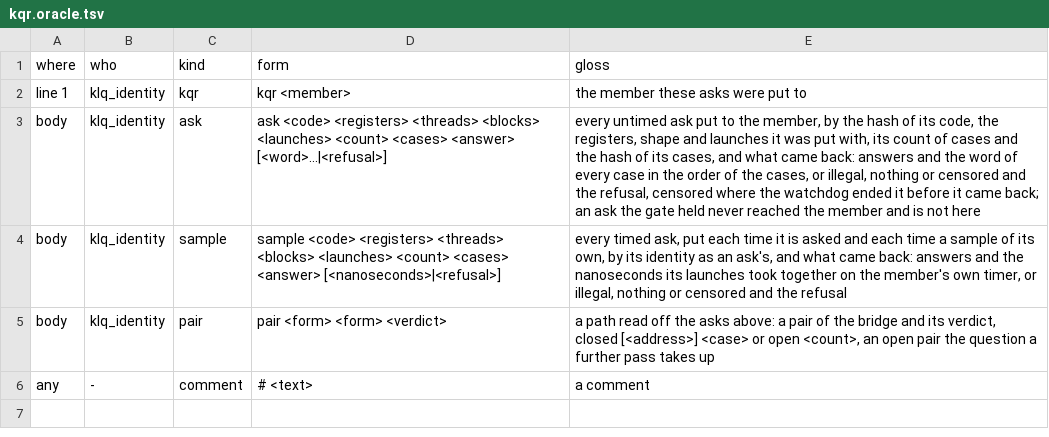
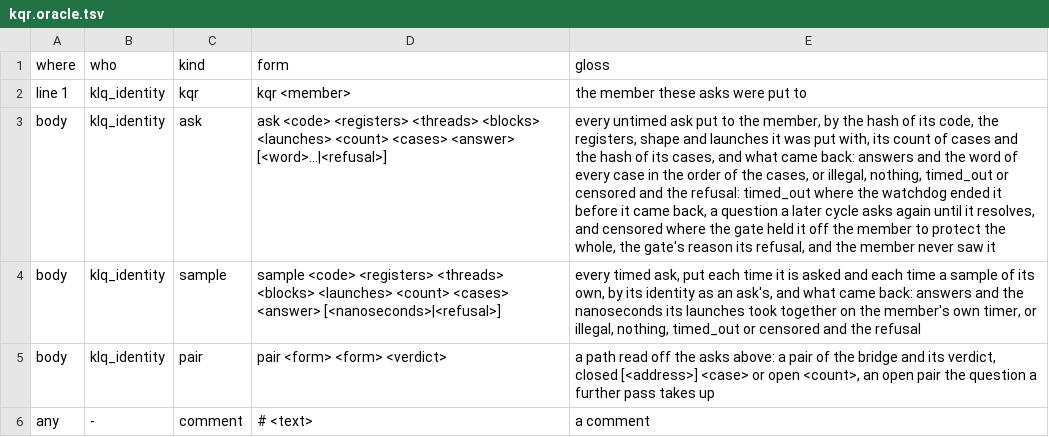
Before and after one commit to dstroy0/orior, a TSV file: src/cu/types/file_defs/kqr/kqr.oracle.tsv, drawn as a sheet; the diff names each change by its address in the sheet, - before the commit and + after, or states it on an @@ line.

Commit message:
Record an ask the watchdog ended as timed_out, asked again until an answer resolves it, and an ask the gate held as censored.

```diff
--- a/src/cu/types/file_defs/kqr/kqr.oracle.tsv
+++ b/src/cu/types/file_defs/kqr/kqr.oracle.tsv
-E3 (gloss): …or illegal, nothing or censored and the refusal, censored where the watchdog ended it before it came back; an ask the gate held never reached the member and is not here
+E3 (gloss): …or illegal, nothing, timed_out or censored and the refusal: timed_out where the watchdog ended it before it came back, a question a later cycle asks again until it resolves, and censored where the gate held it off the member to protect the whole, the gate's reason its refusal, and the member never saw it
-E4 (gloss): …or illegal, nothing or censored…
+E4 (gloss): …or illegal, nothing, timed_out or censored…
```
Also changed, not shown: 7 other files.
